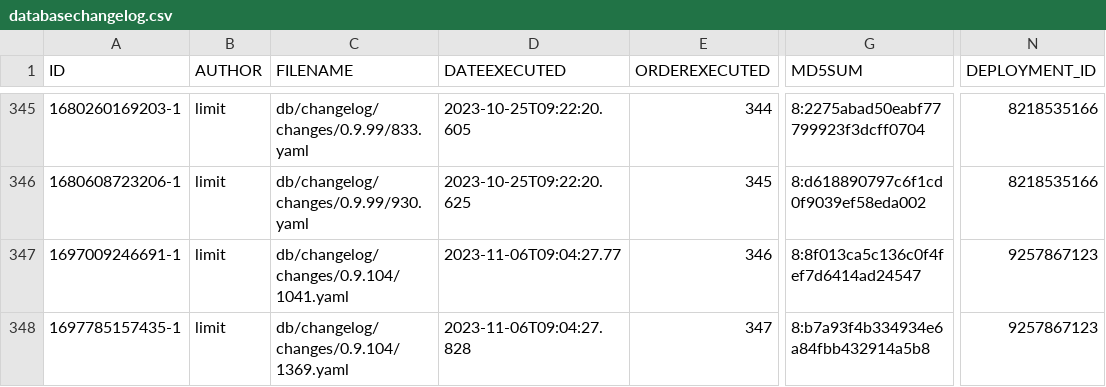
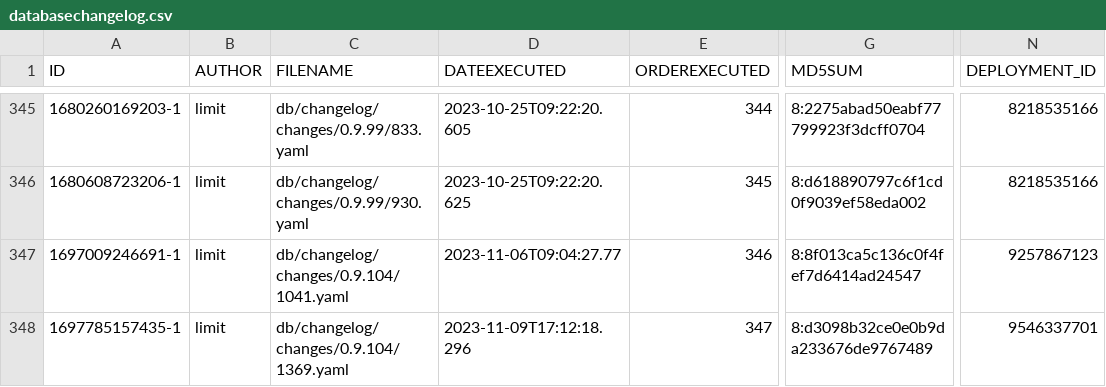
Before and after one commit to GovernIB/ripea, a CSV file: ripea-core/liquibase/databasechangelogs/0.9.104/oracle/databasechangelog.csv, drawn as a sheet; only a part is shown, gaps mark what is left out; the diff names each change by its address in the sheet, - before the commit and + after, or states it on an @@ line.

```diff
--- a/ripea-core/liquibase/databasechangelogs/0.9.104/oracle/databasechangelog.csv
+++ b/ripea-core/liquibase/databasechangelogs/0.9.104/oracle/databasechangelog.csv
-D348 (DATEEXECUTED): 2023-11-06T09:04:27.828
+D348 (DATEEXECUTED): 2023-11-09T17:12:18.296
-G348 (MD5SUM): 8:b7a93f4b334934e6a84fbb432914a5b8
+G348 (MD5SUM): 8:d3098b32ce0e0b9da233676de9767489
-N348 (DEPLOYMENT_ID): 9257867123
+N348 (DEPLOYMENT_ID): 9546337701
```
Also changed, not shown: ripea-core/liquibase/databasechangelogs/0.9.104/postgres/databasechangelog.csv, 4 other files.
